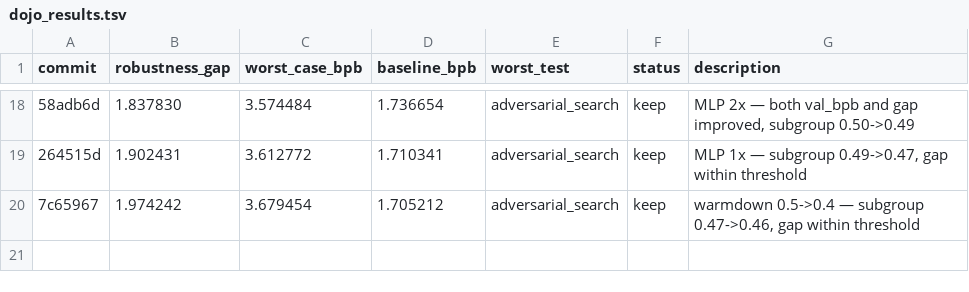
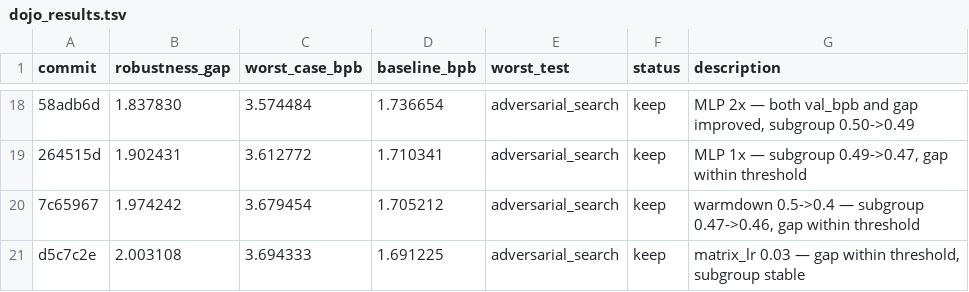
Before and after one commit to karpathy/autoresearch, a TSV file: dojo_results.tsv, drawn as a sheet; only a part is shown, gaps mark what is left out; the diff names each change by its address in the sheet, - before the commit and + after, or states it on an @@ line.

```diff
--- a/dojo_results.tsv
+++ b/dojo_results.tsv
+row 21: d5c7c2e | 2.003108 | 3.694333 | 1.691225 | adversarial_search | keep | matrix_lr 0.03 — gap within threshold, subgroup stable
```
Also changed, not shown: loop_results.tsv, results.tsv, 1 other file.
